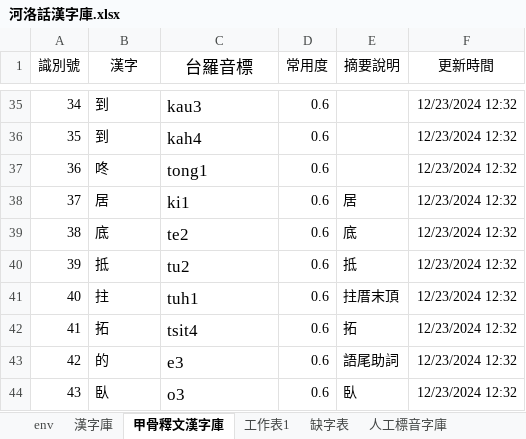
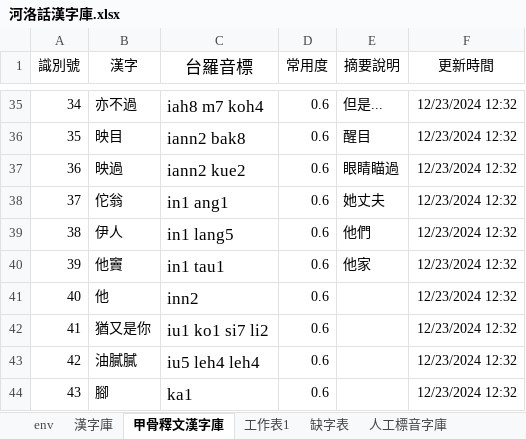
Before and after one commit to AlanJui/Piau-Im, an Excel workbook: 河洛話漢字庫.xlsx, sheet 甲骨釋文漢字庫, drawn as a sheet; only a part is shown, gaps mark what is left out; values as stored, in another font and other column widths than the file's, no borders; the diff covers the shown part only; the diff names each change by its address in the sheet, - before the commit and + after, or states it on an @@ line.

```diff
--- a/河洛話漢字庫.xlsx (sheet 甲骨釋文漢字庫)
+++ b/河洛話漢字庫.xlsx (sheet 甲骨釋文漢字庫)
-B35 (漢字): 到
+B35 (漢字): 亦不過
-C35 (台羅音標): kau3
+C35 (台羅音標): iah8 m7 koh4
-E35 (摘要說明): (empty)
+E35 (摘要說明): 但是...
-B36 (漢字): 到
+B36 (漢字): 映目
-C36 (台羅音標): kah4
+C36 (台羅音標): iann2 bak8
-E36 (摘要說明): (empty)
+E36 (摘要說明): 醒目
-B37 (漢字): 咚
+B37 (漢字): 映過
-C37 (台羅音標): tong1
+C37 (台羅音標): iann2 kue2
-E37 (摘要說明): (empty)
+E37 (摘要說明): 眼睛瞄過
-B38 (漢字): 居
+B38 (漢字): 佗翁
-C38 (台羅音標): ki1
+C38 (台羅音標): in1 ang1
-E38 (摘要說明): 居
+E38 (摘要說明): 她丈夫
-B39 (漢字): 底
+B39 (漢字): 伊人
-C39 (台羅音標): te2
+C39 (台羅音標): in1 lang5
-E39 (摘要說明): 底
+E39 (摘要說明): 他們
-B40 (漢字): 抵
+B40 (漢字): 他竇
-C40 (台羅音標): tu2
+C40 (台羅音標): in1 tau1
-E40 (摘要說明): 抵
+E40 (摘要說明): 他家
-B41 (漢字): 拄
+B41 (漢字): 他
-C41 (台羅音標): tuh1
+C41 (台羅音標): inn2
-E41 (摘要說明): 拄厝末頂
+E41 (摘要說明): (empty)
-B42 (漢字): 拓
+B42 (漢字): 猶又是你
-C42 (台羅音標): tsit4
+C42 (台羅音標): iu1 ko1 si7 li2
-E42 (摘要說明): 拓
+E42 (摘要說明): (empty)
-B43 (漢字): 的
+B43 (漢字): 油膩膩
-C43 (台羅音標): e3
+C43 (台羅音標): iu5 leh4 leh4
-E43 (摘要說明): 語尾助詞
+E43 (摘要說明): (empty)
-B44 (漢字): 臥
+B44 (漢字): 腳
-C44 (台羅音標): o3
+C44 (台羅音標): ka1
-E44 (摘要說明): 臥
+E44 (摘要說明): (empty)
```
Also changed, not shown: 606 edited cells elsewhere in this sheet, sheet 漢字庫, sheet 工作表1, 13 other files.
